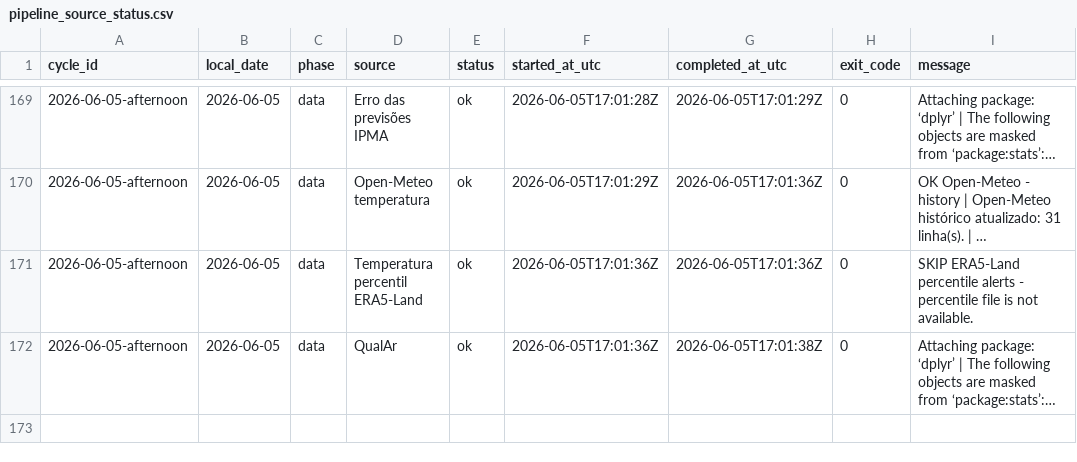
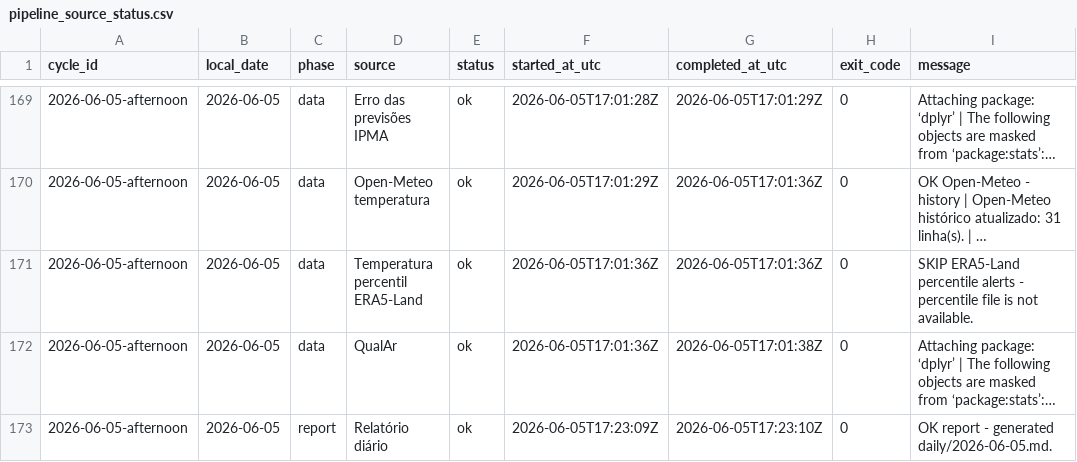
Before and after one commit to DBLQA90/qualar_matosinhos, a CSV file: data/pipeline_source_status.csv, drawn as a sheet; only a part is shown, gaps mark what is left out; long unchanged cells end in …; the diff names each change by its address in the sheet, - before the commit and + after, or states it on an @@ line.

```diff
--- a/data/pipeline_source_status.csv
+++ b/data/pipeline_source_status.csv
+row 173: 2026-06-05-afternoon | 2026-06-05 | report | Relatório diário | ok | 2026-06-05T17:23:09Z | 2026-06-05T17:23:10Z | 0 | OK report - generated daily/2026-06-05.md.
```
Also changed, not shown: data/pipeline_source_status_latest.csv, data/workflow_run_markers.csv.
